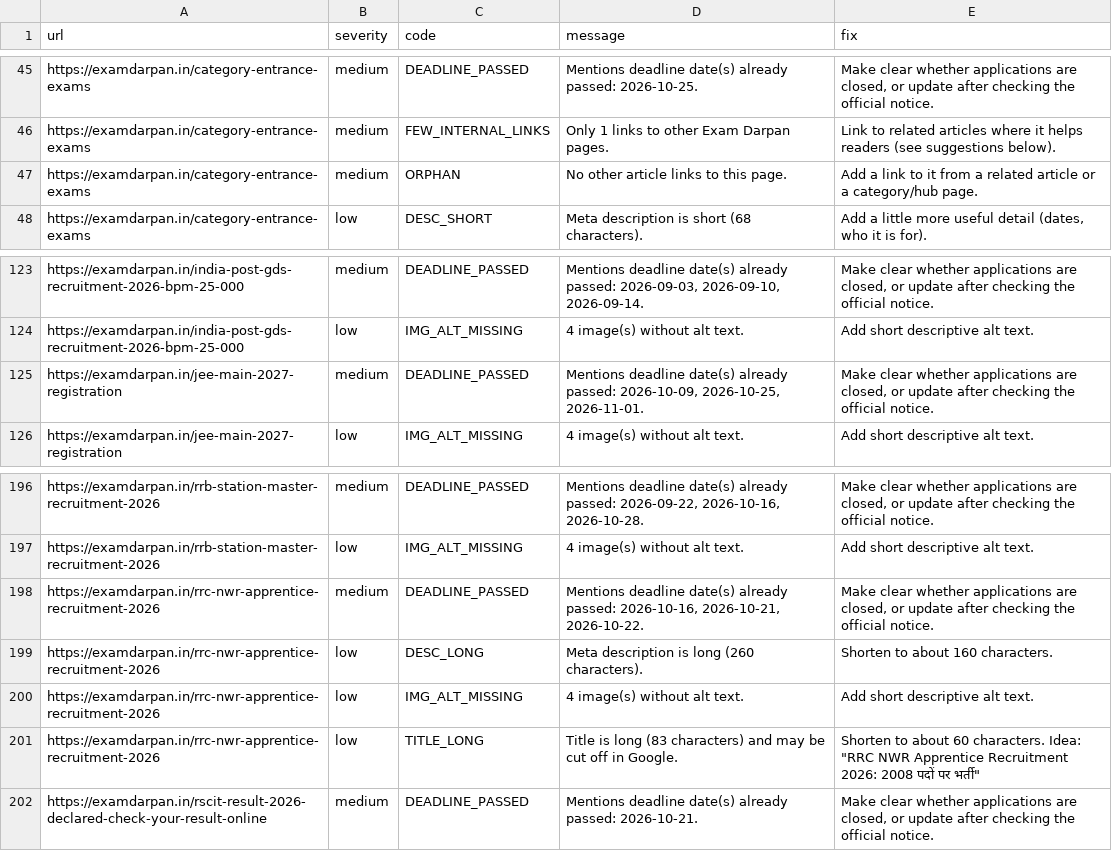
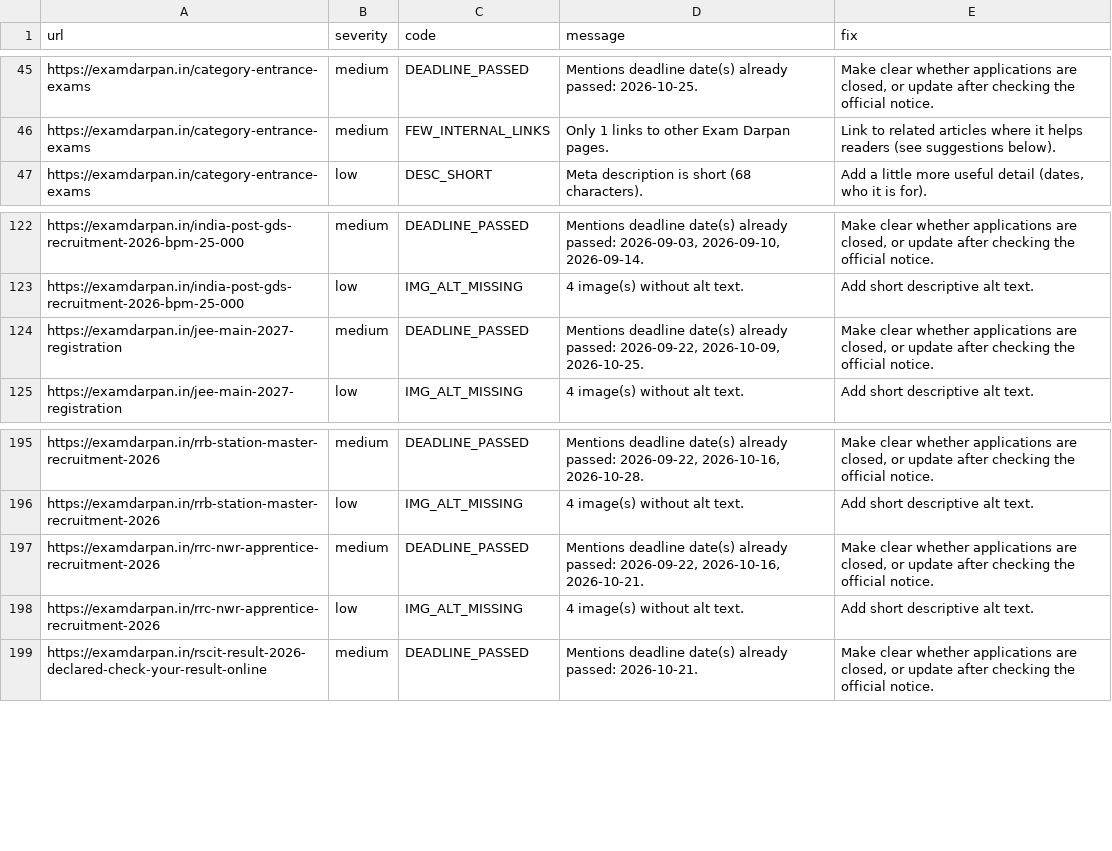
Before and after one commit to lakshay787729-web/examdarpan-organic-traffic-agent, a CSV file: reports/issues.csv, drawn as a sheet; only a part is shown, gaps mark what is left out.

```diff
--- a/reports/issues.csv
+++ b/reports/issues.csv
@@ -46,3 +46,2 @@ https://examdarpan.in/category-entrance-exams,medium,DEADLINE_PASSED,Mentions de
 https://examdarpan.in/category-entrance-exams,medium,FEW_INTERNAL_LINKS,Only 1 links to other Exam Darpan pages.,Link to related articles where it helps readers (see suggestions below).
-https://examdarpan.in/category-entrance-exams,medium,ORPHAN,No other article links to this page.,Add a link to it from a related article or a category/hub page.
 https://examdarpan.in/category-entrance-exams,low,DESC_SHORT,Meta description is short (68 characters).,"Add a little more useful detail (dates, who it is for)."
@@ -124,3 +123,3 @@ https://examdarpan.in/india-post-gds-recruitment-2026-bpm-25-000,medium,DEADLINE
 https://examdarpan.in/india-post-gds-recruitment-2026-bpm-25-000,low,IMG_ALT_MISSING,4 image(s) without alt text.,Add short descriptive alt text.
-https://examdarpan.in/jee-main-2027-registration,medium,DEADLINE_PASSED,"Mentions deadline date(s) already passed: 2026-10-09, 2026-10-25, 2026-11-01.","Make clear whether applications are closed, or update after checking the official notice."
+https://examdarpan.in/jee-main-2027-registration,medium,DEADLINE_PASSED,"Mentions deadline date(s) already passed: 2026-09-22, 2026-10-09, 2026-10-25.","Make clear whether applications are closed, or update after checking the official notice."
 https://examdarpan.in/jee-main-2027-registration,low,IMG_ALT_MISSING,4 image(s) without alt text.,Add short descriptive alt text.
@@ -197,6 +196,4 @@ https://examdarpan.in/rrb-station-master-recruitment-2026,medium,DEADLINE_PASSED
 https://examdarpan.in/rrb-station-master-recruitment-2026,low,IMG_ALT_MISSING,4 image(s) without alt text.,Add short descriptive alt text.
-https://examdarpan.in/rrc-nwr-apprentice-recruitment-2026,medium,DEADLINE_PASSED,"Mentions deadline date(s) already passed: 2026-10-16, 2026-10-21, 2026-10-22.","Make clear whether applications are closed, or update after checking the official notice."
-https://examdarpan.in/rrc-nwr-apprentice-recruitment-2026,low,DESC_LONG,Meta description is long (260 characters).,Shorten to about 160 characters.
+https://examdarpan.in/rrc-nwr-apprentice-recruitment-2026,medium,DEADLINE_PASSED,"Mentions deadline date(s) already passed: 2026-09-22, 2026-10-16, 2026-10-21.","Make clear whether applications are closed, or update after checking the official notice."
 https://examdarpan.in/rrc-nwr-apprentice-recruitment-2026,low,IMG_ALT_MISSING,4 image(s) without alt text.,Add short descriptive alt text.
-https://examdarpan.in/rrc-nwr-apprentice-recruitment-2026,low,TITLE_LONG,Title is long (83 characters) and may be cut off in Google.,"Shorten to about 60 characters. Idea: ""RRC NWR Apprentice Recruitment 2026: 2008 पदों पर भर्ती"""
 https://examdarpan.in/rscit-result-2026-declared-check-your-result-online,medium,DEADLINE_PASSED,Mentions deadline date(s) already passed: 2026-10-21.,"Make clear whether applications are closed, or update after checking the official notice."
```
Also changed, not shown: 6 other files.
